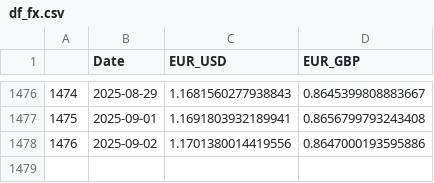
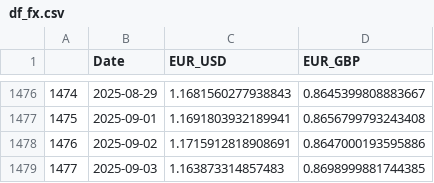
Before and after one commit to TRAVEL-GVM/Data, a CSV file: Data/Market Risk/df_fx.csv, drawn as a sheet; only a part is shown, gaps mark what is left out.

```diff
--- a/Data/Market Risk/df_fx.csv
+++ b/Data/Market Risk/df_fx.csv
@@ -1477,2 +1477,3 @@
 1475,2025-09-01,1.1691803932189941,0.8656799793243408
-1476,2025-09-02,1.1701380014419556,0.8647000193595886
+1476,2025-09-02,1.1715912818908691,0.8647000193595886
+1477,2025-09-03,1.163873314857483,0.8698999881744385
```
Also changed, not shown: Data/Market Risk/df_benchmarks.csv, Data/Market Risk/df_greed_fear.csv, 1 other file.
